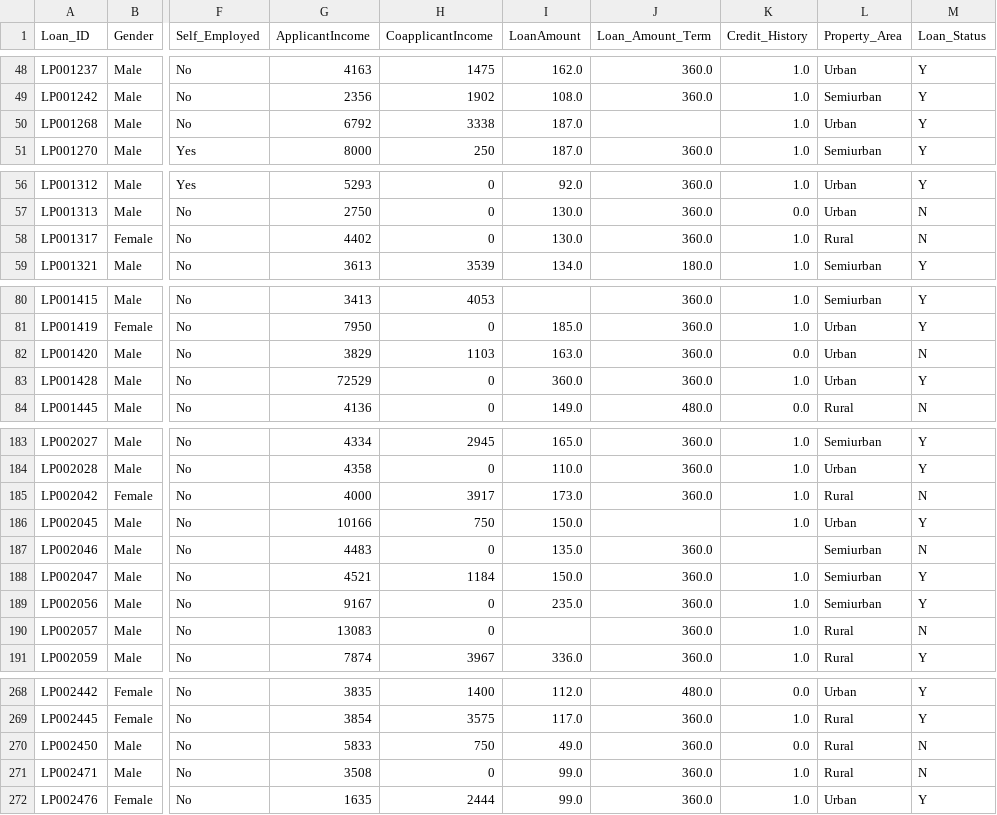
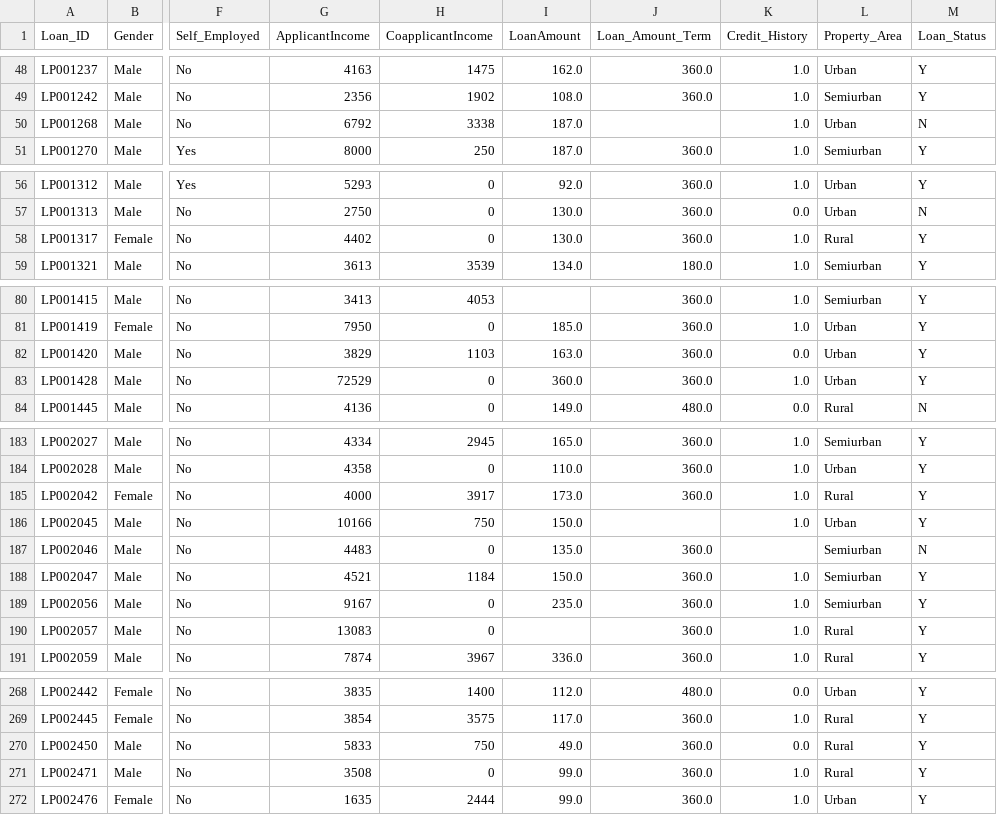
Before and after one commit to yuranankit/loanPrediction, a CSV file: output/final_solution.csv, drawn as a sheet; only a part is shown, gaps mark what is left out; the diff covers the shown part only; the diff names each change by its address in the sheet, - before the commit and + after, or states it on an @@ line.

```diff
--- a/output/final_solution.csv
+++ b/output/final_solution.csv
-M50 (Loan_Status): Y
+M50 (Loan_Status): N
-M58 (Loan_Status): N
+M58 (Loan_Status): Y
-M82 (Loan_Status): N
+M82 (Loan_Status): Y
-M185 (Loan_Status): N
+M185 (Loan_Status): Y
-M190 (Loan_Status): N
+M190 (Loan_Status): Y
-M270:M271 (Loan_Status): N
+M270:M271 (Loan_Status): Y
```
Also changed, not shown: 2 edited cells elsewhere in this file, 1 other file.
